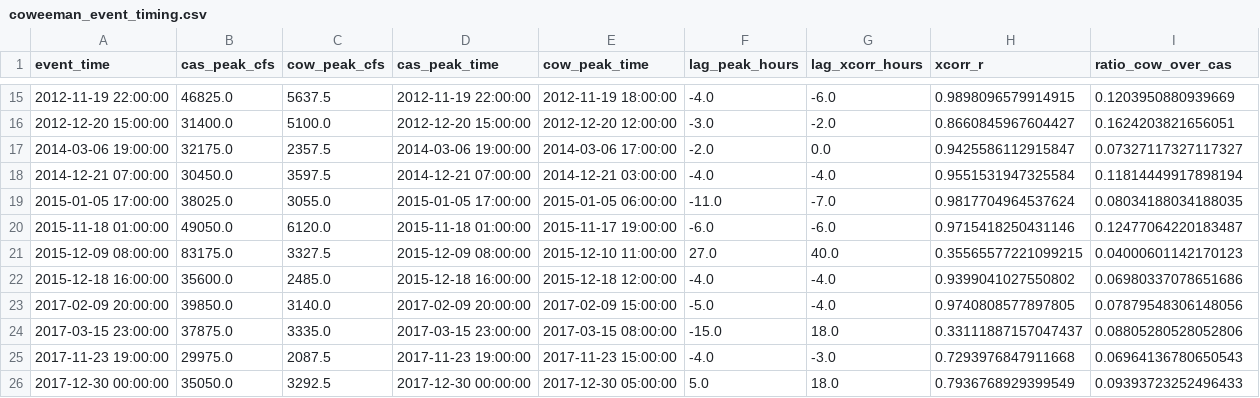
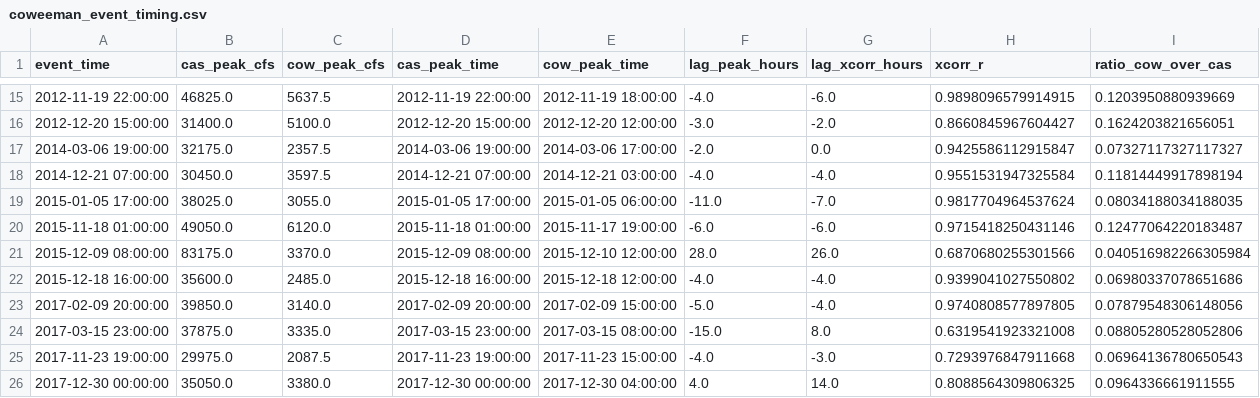
Before and after one commit to JoeShmoJo/Cowlitz_FF, a CSV file: CAS_Reg_Unreg/output/diagnostics/coweeman_event_timing.csv, drawn as a sheet; only a part is shown, gaps mark what is left out.

```diff
--- a/CAS_Reg_Unreg/output/diagnostics/coweeman_event_timing.csv
+++ b/CAS_Reg_Unreg/output/diagnostics/coweeman_event_timing.csv
@@ -20,7 +20,7 @@ event_time,cas_peak_cfs,cow_peak_cfs,cas_peak_time,cow_peak_time,lag_peak_hours,
 2015-11-18 01:00:00,49050.0,6120.0,2015-11-18 01:00:00,2015-11-17 19:00:00,-6.0,-6.0,0.9715418250431146,0.12477064220183487
-2015-12-09 08:00:00,83175.0,3327.5,2015-12-09 08:00:00,2015-12-10 11:00:00,27.0,40.0,0.35565577221099215,0.04000601142170123
+2015-12-09 08:00:00,83175.0,3370.0,2015-12-09 08:00:00,2015-12-10 12:00:00,28.0,26.0,0.6870680255301566,0.040516982266305984
 2015-12-18 16:00:00,35600.0,2485.0,2015-12-18 16:00:00,2015-12-18 12:00:00,-4.0,-4.0,0.9399041027550802,0.06980337078651686
 2017-02-09 20:00:00,39850.0,3140.0,2017-02-09 20:00:00,2017-02-09 15:00:00,-5.0,-4.0,0.9740808577897805,0.07879548306148056
-2017-03-15 23:00:00,37875.0,3335.0,2017-03-15 23:00:00,2017-03-15 08:00:00,-15.0,18.0,0.33111887157047437,0.08805280528052806
+2017-03-15 23:00:00,37875.0,3335.0,2017-03-15 23:00:00,2017-03-15 08:00:00,-15.0,8.0,0.6319541923321008,0.08805280528052806
 2017-11-23 19:00:00,29975.0,2087.5,2017-11-23 19:00:00,2017-11-23 15:00:00,-4.0,-3.0,0.7293976847911668,0.06964136780650543
-2017-12-30 00:00:00,35050.0,3292.5,2017-12-30 00:00:00,2017-12-30 05:00:00,5.0,18.0,0.7936768929399549,0.09393723252496433
+2017-12-30 00:00:00,35050.0,3380.0,2017-12-30 00:00:00,2017-12-30 04:00:00,4.0,14.0,0.8088564309806325,0.0964336661911555
```
Also changed, not shown: CAS_Reg_Unreg/output/diagnostics/coweeman_proportion.csv, CAS_Reg_Unreg/output/diagnostics/coweeman_regpeak_timing.csv, 11 other files.
